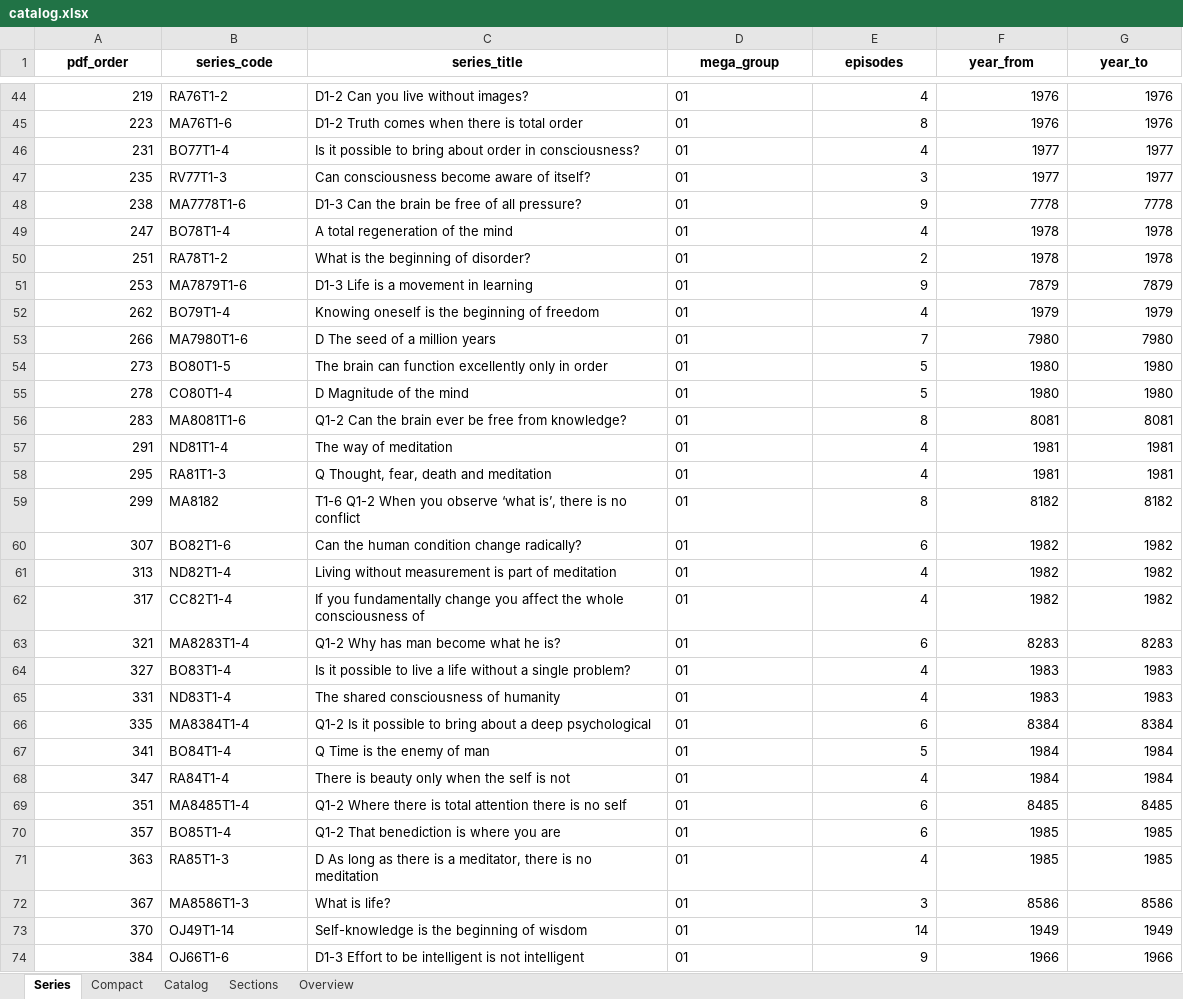
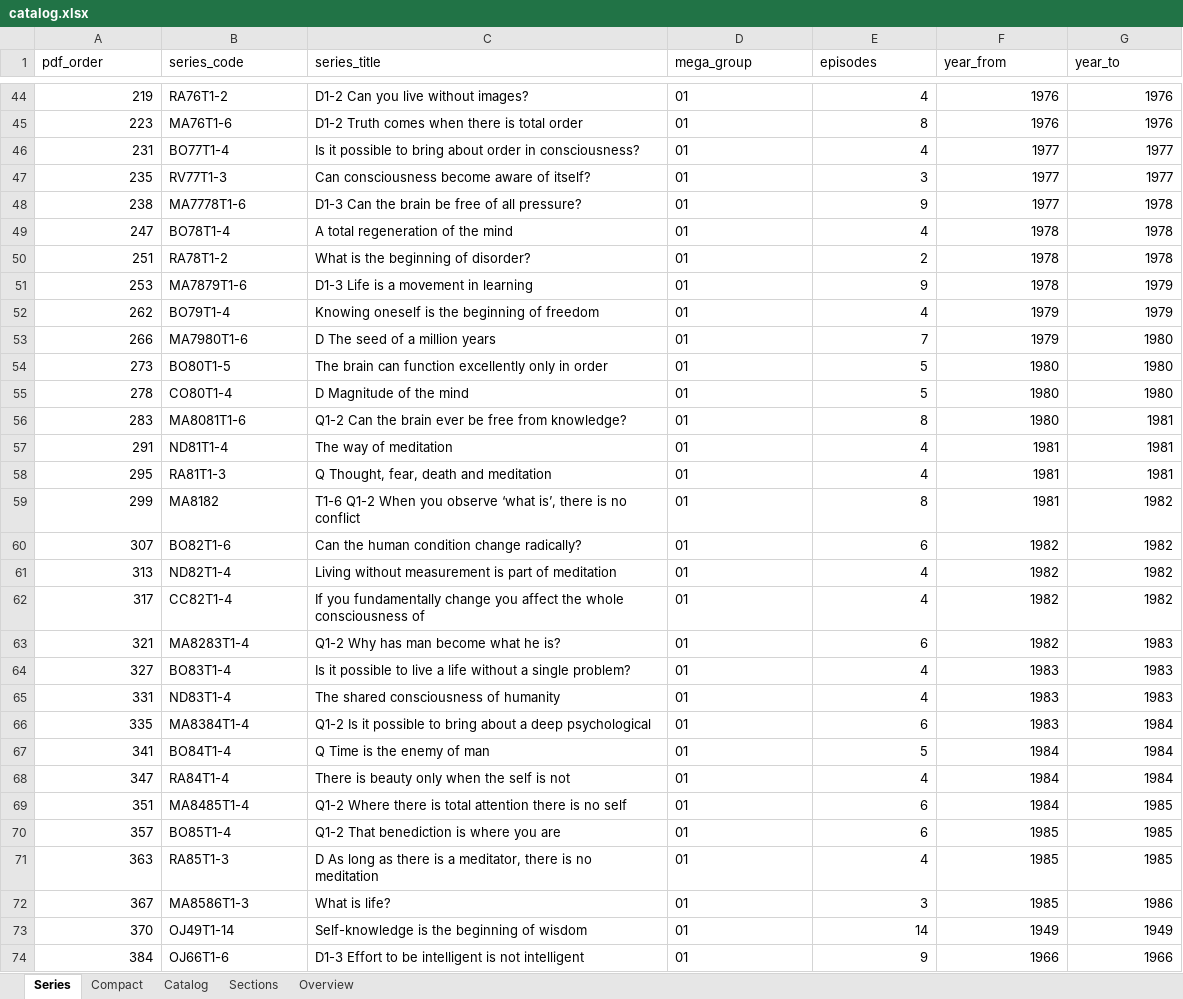
Before and after one commit to d333mianh/jiddukrishnamurti, an Excel workbook: catalog/exports/catalog.xlsx, sheet Series, drawn as a sheet; only a part is shown, gaps mark what is left out; values as stored, in another font and other column widths than the file's, no borders; the diff covers the shown part only; the diff names each change by its address in the sheet, - before the commit and + after, or states it on an @@ line.

```diff
--- a/catalog/exports/catalog.xlsx (sheet Series)
+++ b/catalog/exports/catalog.xlsx (sheet Series)
@@ A1:G1 bold: on → off, alignment: center → left @@
-F48 (year_from): 7778
+F48 (year_from): 1977
-G48 (year_to): 7778
+G48 (year_to): 1978
-F51 (year_from): 7879
+F51 (year_from): 1978
-G51 (year_to): 7879
+G51 (year_to): 1979
-F53 (year_from): 7980
+F53 (year_from): 1979
-G53 (year_to): 7980
+G53 (year_to): 1980
-F56 (year_from): 8081
+F56 (year_from): 1980
-G56 (year_to): 8081
+G56 (year_to): 1981
-F59 (year_from): 8182
+F59 (year_from): 1981
-G59 (year_to): 8182
+G59 (year_to): 1982
-F63 (year_from): 8283
+F63 (year_from): 1982
-G63 (year_to): 8283
+G63 (year_to): 1983
-F66 (year_from): 8384
+F66 (year_from): 1983
-G66 (year_to): 8384
+G66 (year_to): 1984
-F69 (year_from): 8485
+F69 (year_from): 1984
-G69 (year_to): 8485
+G69 (year_to): 1985
-F72 (year_from): 8586
+F72 (year_from): 1985
-G72 (year_to): 8586
+G72 (year_to): 1986
```
Also changed, not shown: 7 added rows and 8 edited cells elsewhere in this sheet, sheet Catalog, sheet Overview, sheet Compact, sheet Sections, 13 other files.
